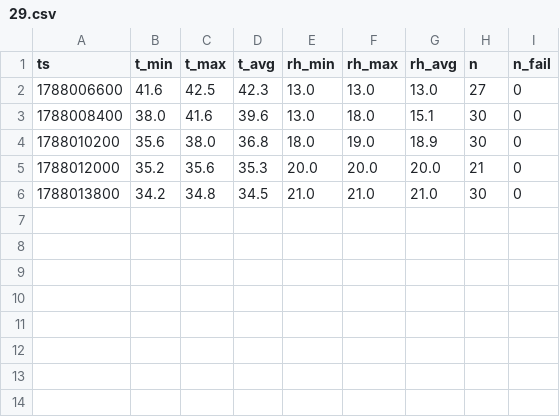
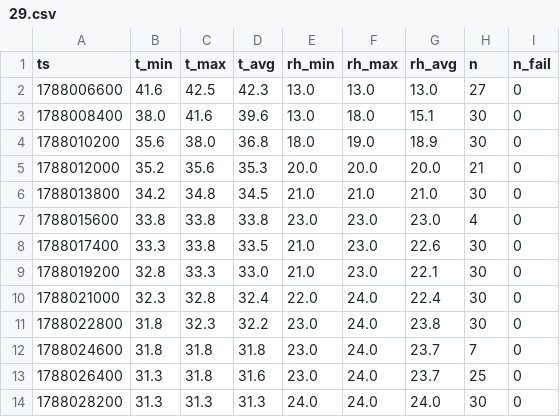
Before and after one commit to zakirovandrey/parkent-data, a CSV file: data/2026/08/29.csv, drawn as a sheet.

Commit message:
telemetry 2026-08-29

```diff
--- a/data/2026/08/29.csv
+++ b/data/2026/08/29.csv
@@ -6 +6,9 @@ ts,t_min,t_max,t_avg,rh_min,rh_max,rh_avg,n,n_fail
 1788013800,34.2,34.8,34.5,21.0,21.0,21.0,30,0
+1788015600,33.8,33.8,33.8,23.0,23.0,23.0,4,0
+1788017400,33.3,33.8,33.5,21.0,23.0,22.6,30,0
+1788019200,32.8,33.3,33.0,21.0,23.0,22.1,30,0
+1788021000,32.3,32.8,32.4,22.0,24.0,22.4,30,0
+1788022800,31.8,32.3,32.2,23.0,24.0,23.8,30,0
+1788024600,31.8,31.8,31.8,23.0,24.0,23.7,7,0
+1788026400,31.3,31.8,31.6,23.0,24.0,23.7,25,0
+1788028200,31.3,31.3,31.3,24.0,24.0,24.0,30,0
```
